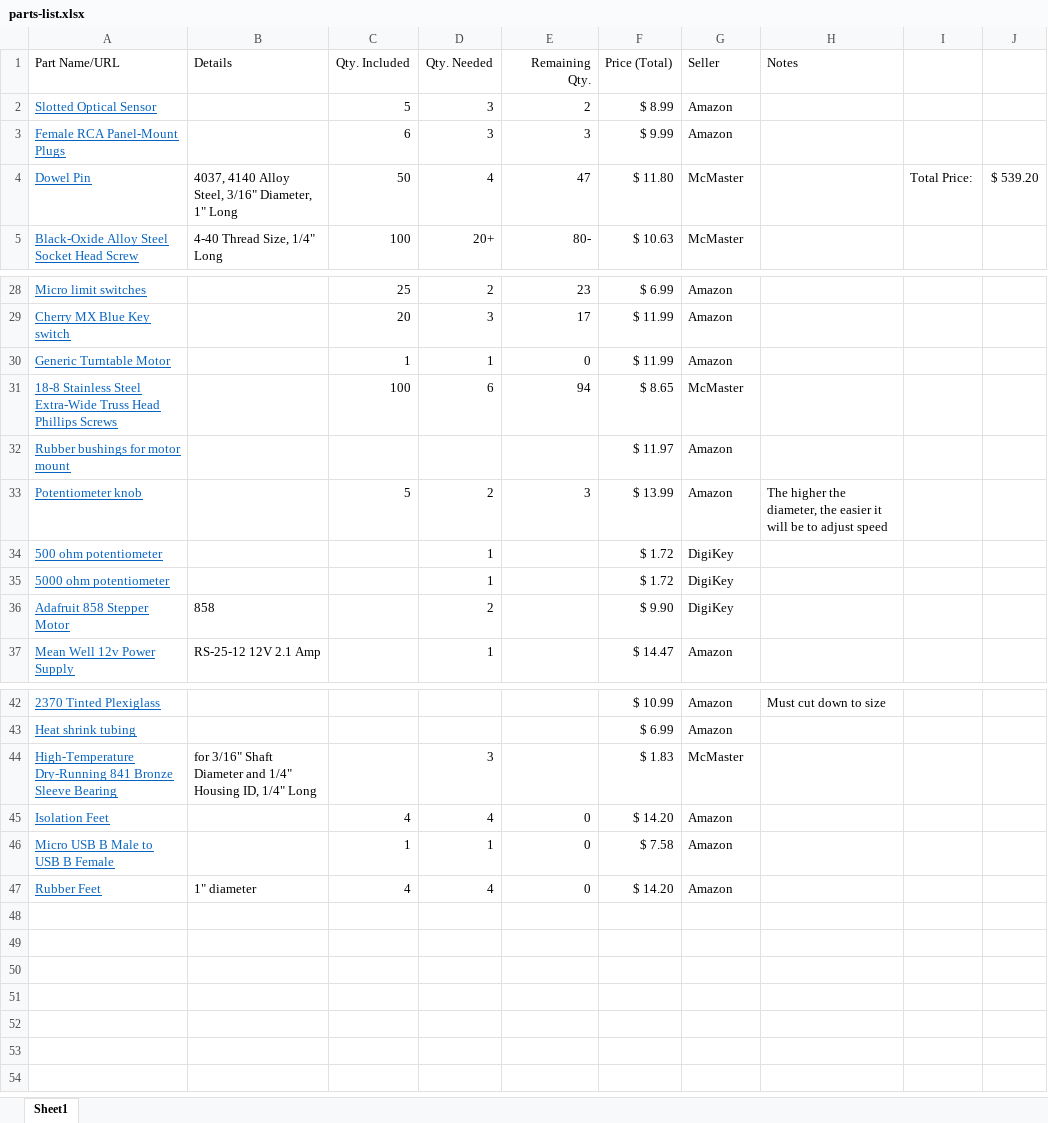
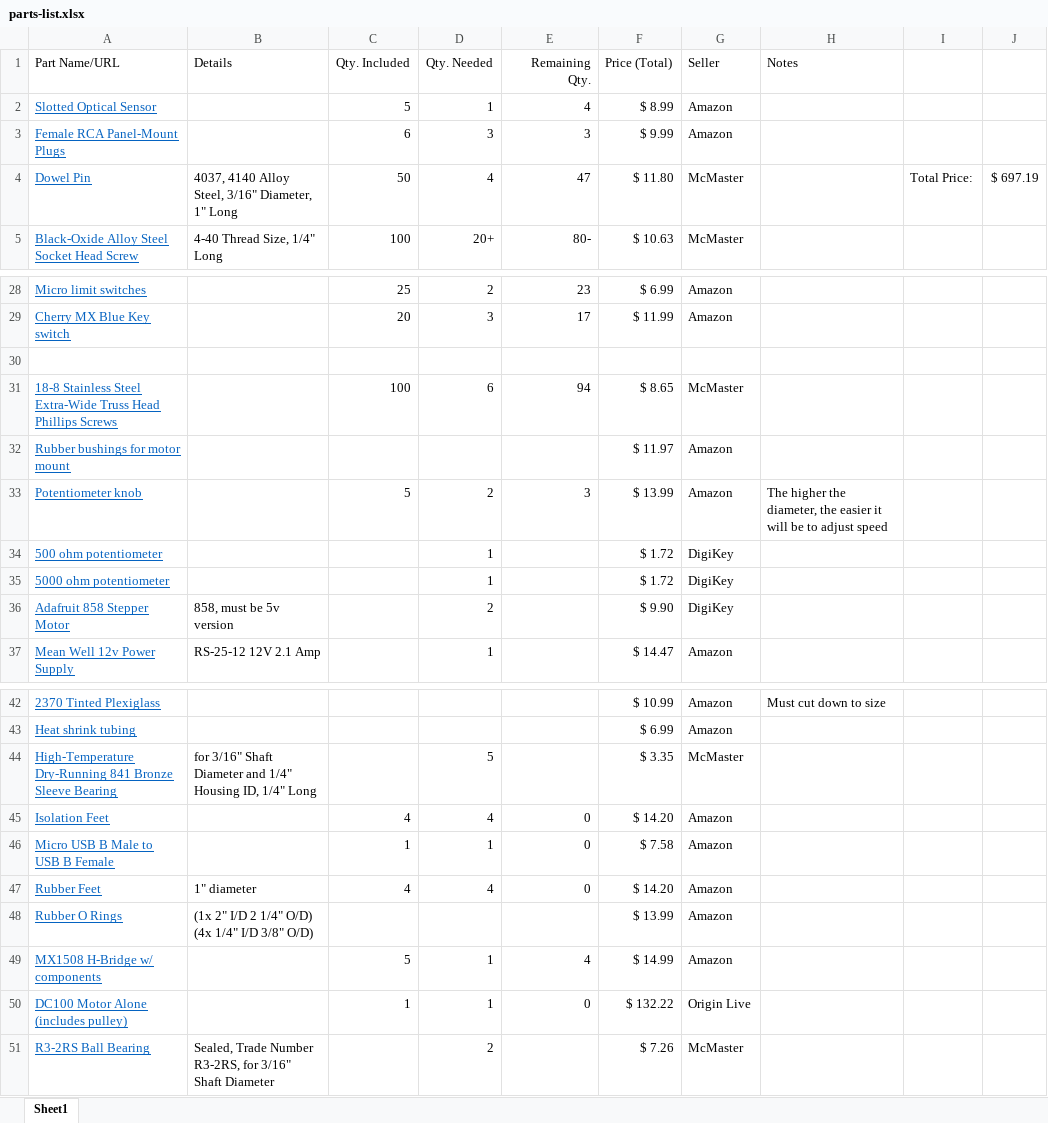
Before and after one commit to pdnelson/Automatic-Record-Player, an Excel workbook: parts-list.xlsx, sheet Sheet1, drawn as a sheet; only a part is shown, gaps mark what is left out; values as stored, in another font and other column widths than the file's, no borders; the diff names each change by its address in the sheet, - before the commit and + after, or states it on an @@ line.

```diff
--- a/parts-list.xlsx (sheet Sheet1)
+++ b/parts-list.xlsx (sheet Sheet1)
-D2 (Qty. Needed): 3
+D2 (Qty. Needed): 1
-E2 (Remaining Qty.): 2
+E2 (Remaining Qty.): 4
-J4: $ 539.20
+J4: $ 697.19
-row 30: Generic Turntable Motor |  | 1 | 1 | 0 | $ 11.99 | Amazon
+row 30: (empty)
-B36 (Details): 858
+B36 (Details): 858, must be 5v version
-D44 (Qty. Needed): 3
+D44 (Qty. Needed): 5
-F44 (Price (Total)): $ 1.83
+F44 (Price (Total)): $ 3.35
+row 48: Rubber O Rings | (1x 2" I/D 2 1/4" O/D) (4x 1/4" I/D 3/8" O/D) |  |  |  | $ 13.99 | Amazon
+row 49: MX1508 H-Bridge w/ components |  | 5 | 1 | 4 | $ 14.99 | Amazon
+row 50: DC100 Motor Alone (includes pulley) |  | 1 | 1 | 0 | $ 132.22 | Origin Live
+row 51: R3-2RS Ball Bearing | Sealed, Trade Number R3-2RS, for 3/16" Shaft Diameter |  | 2 |  | $ 7.26 | McMaster
```
Also changed, not shown: 18 other files.
